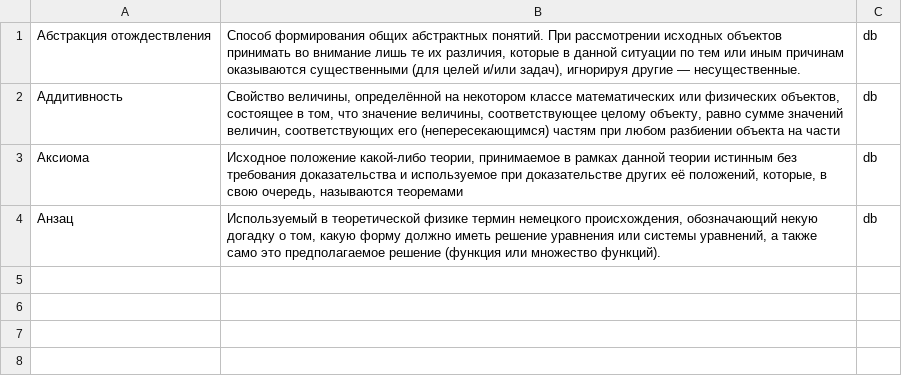
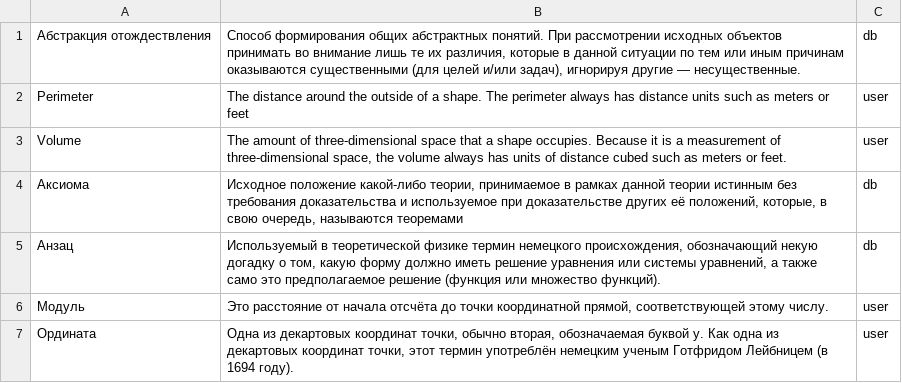
Before and after one commit to ElizavetaPavlova/Python_course, a CSV file: maths-site/data/terms.csv, drawn as a sheet.

```diff
--- a/maths-site/data/terms.csv
+++ b/maths-site/data/terms.csv
@@ -1,4 +1,7 @@
 Абстракция отождествления;Способ формирования общих абстрактных понятий. При рассмотрении исходных объектов принимать во внимание лишь те их различия, которые в данной ситуации по тем или иным причинам оказываются существенными (для целей и/или задач), игнорируя другие — несущественные.;db
-Аддитивность;Свойство величины, определённой на некотором классе математических или физических объектов, состоящее в том, что значение величины, соответствующее целому объекту, равно сумме значений величин, соответствующих его (непересекающимся) частям при любом разбиении объекта на части;db
+Perimeter;The distance around the outside of a shape. The perimeter always has distance units such as meters or feet;user
+Volume;The amount of three-dimensional space that a shape occupies. Because it is a measurement of three-dimensional space, the volume always has units of distance cubed such as meters or feet.;user
 Аксиома;Исходное положение какой-либо теории, принимаемое в рамках данной теории истинным без требования доказательства и используемое при доказательстве других её положений, которые, в свою очередь, называются теоремами;db
 Анзац;Используемый в теоретической физике термин немецкого происхождения, обозначающий некую догадку о том, какую форму должно иметь решение уравнения или системы уравнений, а также само это предполагаемое решение (функция или множество функций).;db
+Модуль;Это расстояние от начала отсчёта до точки координатной прямой, соответствующей этому числу. ;user
+Ордината;Одна из декартовых координат точки, обычно вторая, обозначаемая буквой у. Как одна из декартовых координат точки, этот термин употреблён немецким ученым Готфридом Лейбницем (в 1694 году).;user
```
Also changed, not shown: 3 other files.
